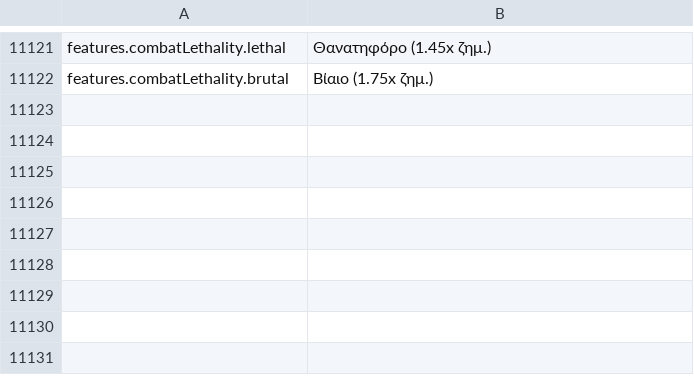
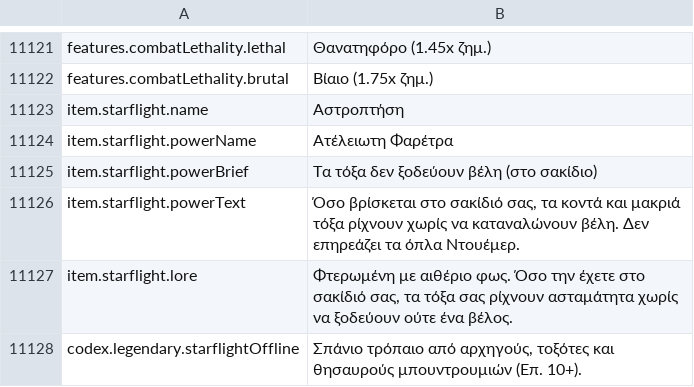
Before and after one commit to Chuz13/daggerfall-forever, a CSV file: locales/el/Port_Strings.csv, drawn as a sheet; only a part is shown, gaps mark what is left out; the diff names each change by its address in the sheet, - before the commit and + after, or states it on an @@ line.

```diff
--- a/locales/el/Port_Strings.csv
+++ b/locales/el/Port_Strings.csv
+row 11123: item.starflight.name | Αστροπτήση
+row 11124: item.starflight.powerName | Ατέλειωτη Φαρέτρα
+row 11125: item.starflight.powerBrief | Τα τόξα δεν ξοδεύουν βέλη (στο σακίδιο)
+row 11126: item.starflight.powerText | Όσο βρίσκεται στο σακίδιό σας, τα κοντά και μακριά τόξα ρίχνουν χωρίς να καταναλώνουν βέλη. Δεν επηρεάζει τα όπλα Ντουέμερ.
+row 11127: item.starflight.lore | Φτερωμένη με αιθέριο φως. Όσο την έχετε στο σακίδιό σας, τα τόξα σας ρίχνουν ασταμάτητα χωρίς να ξοδεύουν ούτε ένα βέλος.
+row 11128: codex.legendary.starflightOffline | Σπάνιο τρόπαιο από αρχηγούς, τοξότες και θησαυρούς μπουντρουμιών (Επ. 10+).
```
Also changed, not shown: locales/fr/Port_Strings.csv, locales/hu/Port_Strings.csv, 38 other files.
